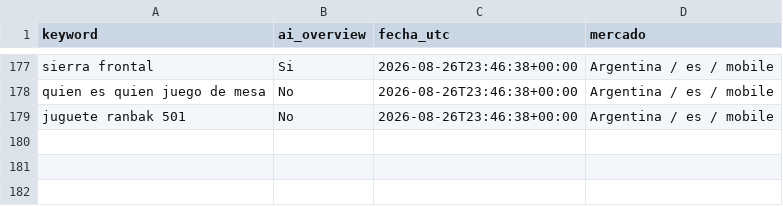
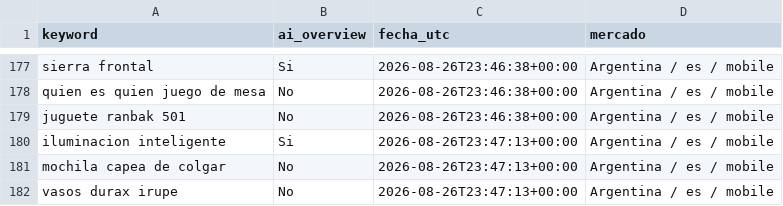
Before and after one commit to NFerreiro/lawebpiola, a CSV file: estado/muestra_mcp.csv, drawn as a sheet; only a part is shown, gaps mark what is left out; the diff names each change by its address in the sheet, - before the commit and + after, or states it on an @@ line.

```diff
--- a/estado/muestra_mcp.csv
+++ b/estado/muestra_mcp.csv
+row 180: iluminacion inteligente | Si | 2026-08-26T23:47:13+00:00 | Argentina / es / mobile
+row 181: mochila capea de colgar | No | 2026-08-26T23:47:13+00:00 | Argentina / es / mobile
+row 182: vasos durax irupe | No | 2026-08-26T23:47:13+00:00 | Argentina / es / mobile
```
